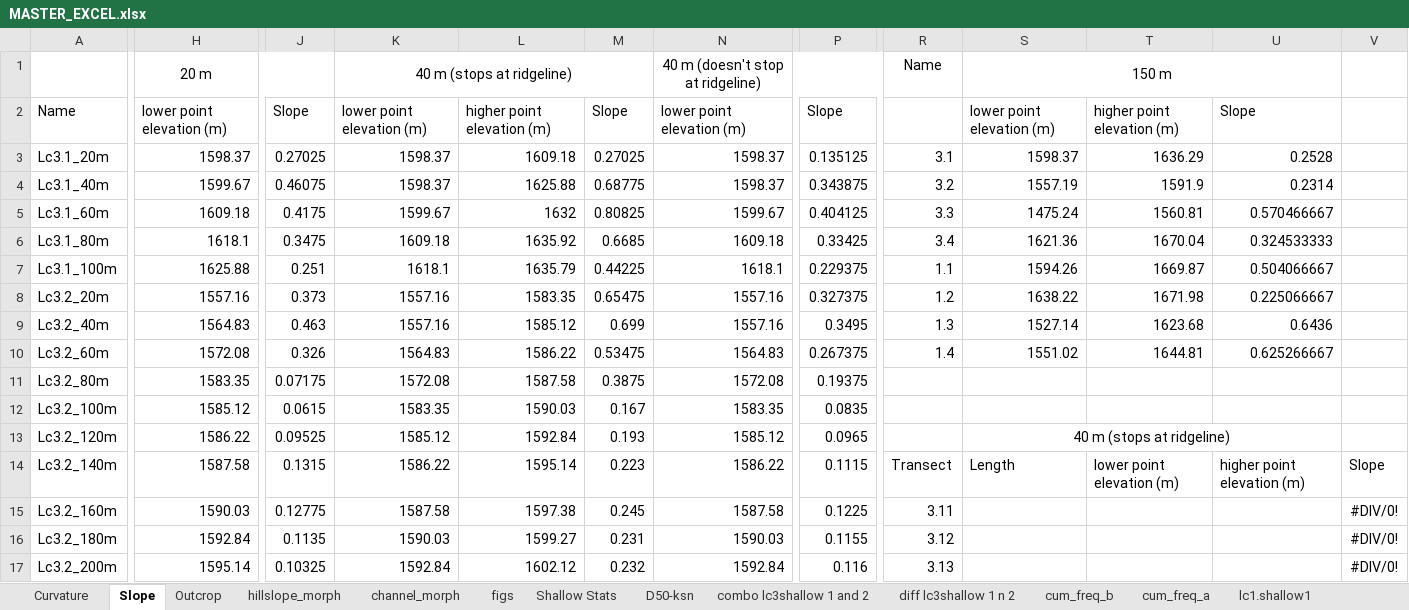
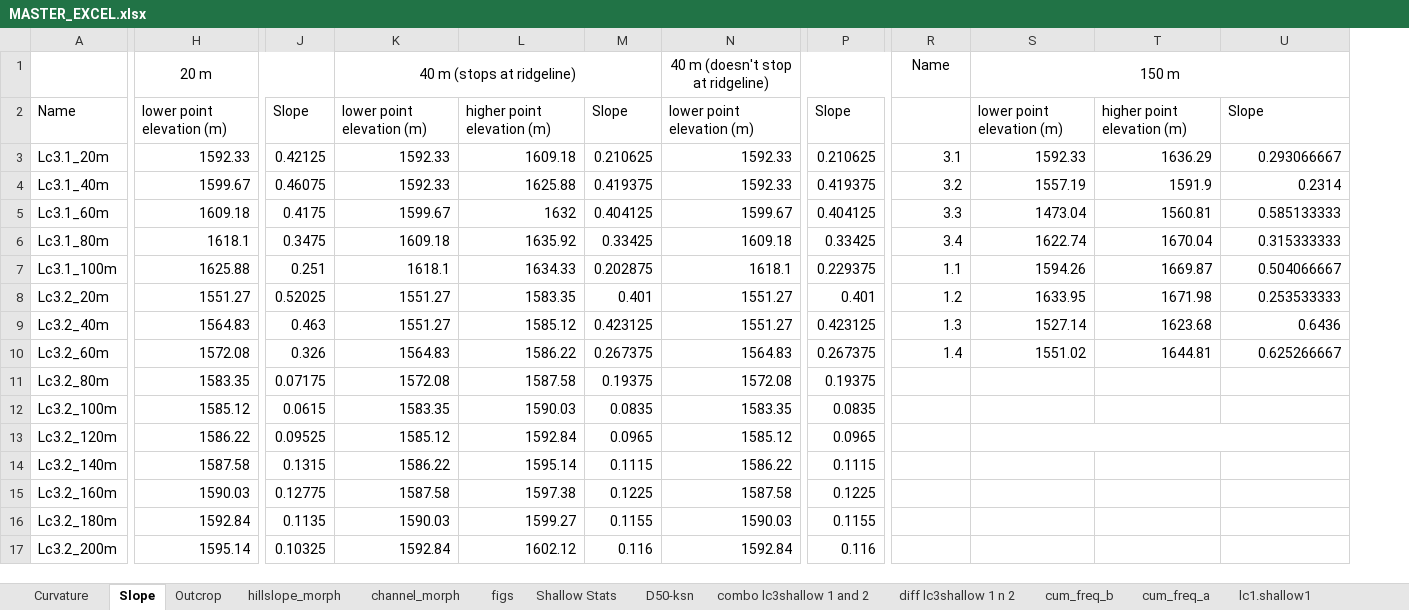
Before and after one commit to y05emite-sam/hillslope-project, an Excel workbook: data/MASTER_EXCEL.xlsx, sheet Slope, drawn as a sheet; only a part is shown, gaps mark what is left out; values as stored, in another font and other column widths than the file's, no borders; removed rows and columns are numbered as before the commit, all else as after; the diff covers the shown part only; the diff names each change by its address in the sheet, - before the commit and + after, or states it on an @@ line.

Commit message:
1.2 Curvature and Slope

```diff
--- a/data/MASTER_EXCEL.xlsx (sheet Slope)
+++ b/data/MASTER_EXCEL.xlsx (sheet Slope)
-column M, rows 2-17: Slope | 0.27025 | 0.68775 | 0.80825 | 0.6685 | 0.44225 | 0.65475 | 0.699 | 0.53475 | 0.3875 | 0.167 | 0.193 | 0.223 | 0.245 | 0.231 | 0.232
+column M, rows 2-17: Slope | 0.210625 | 0.419375 | 0.404125 | 0.33425 | 0.202875 | 0.401 | 0.423125 | 0.267375 | 0.19375 | 0.0835 | 0.0965 | 0.1115 | 0.1225 | 0.1155 | 0.116
-column V, rows 14-17: Slope | #DIV/0! | #DIV/0! | #DIV/0!
-H3: 1598.37
+H3: 1592.33
-J3: 0.27025
+J3: 0.42125
-K3:K4: 1598.37
+K3:K4: 1592.33
-N3:N4: 1598.37
+N3:N4: 1592.33
-P3: 0.135125
+P3: 0.210625
-S3: 1598.37
+S3: 1592.33
-U3: 0.2528
+U3: 0.293066667
-P4: 0.343875
+P4: 0.419375
-S5: 1475.24
+S5: 1473.04
-U5: 0.570466667
+U5: 0.585133333
-S6: 1621.36
+S6: 1622.74
-U6: 0.324533333
+U6: 0.315333333
-L7: 1635.79
+L7: 1634.33
-H8: 1557.16
+H8: 1551.27
-J8: 0.373
+J8: 0.52025
-K8:K9: 1557.16
+K8:K9: 1551.27
-N8:N9: 1557.16
+N8:N9: 1551.27
-P8: 0.327375
+P8: 0.401
-S8: 1638.22
+S8: 1633.95
-U8: 0.225066667
+U8: 0.253533333
-P9: 0.3495
+P9: 0.423125
-S13: 40 m (stops at ridgeline)
+S13: (empty)
-R14: Transect
+R14: (empty)
-S14: Length
+S14: (empty)
-T14: lower point elevation (m)
+T14: (empty)
-U14: higher point elevation (m)
+U14: (empty)
-R15: 3.11
+R15: (empty)
-R16: 3.12
+R16: (empty)
-R17: 3.13
+R17: (empty)
```
Also changed, not shown: 26 added rows and 46 edited cells elsewhere in this sheet, sheet Curvature, sheet channel_morph, sheet hillslope_morph, formulas that keep their value, charts or pictures, 6 other files.
